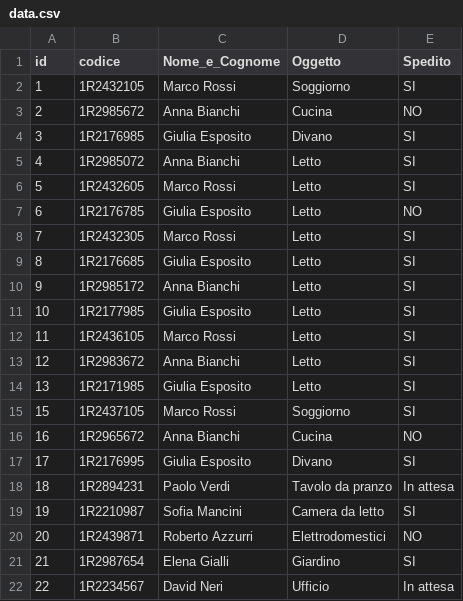
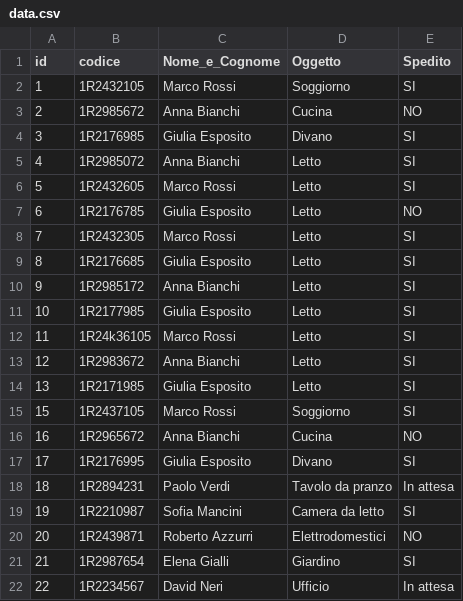
Before and after one commit to Alessio-Olivieri/chatbot, a CSV file: data/data.csv, drawn as a sheet.

```diff
--- a/data/data.csv
+++ b/data/data.csv
@@ -11,3 +11,3 @@ id,codice, Nome_e_Cognome, Oggetto, Spedito
 10,1R2177985, Giulia Esposito,Letto,SI
-11,1R2436105, Marco Rossi,Letto,SI
+11,1R24k36105, Marco Rossi,Letto,SI
 12,1R2983672, Anna Bianchi,Letto,SI
```
